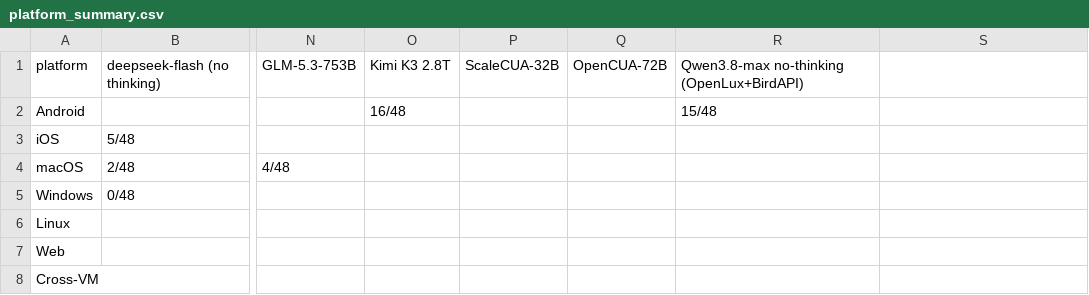
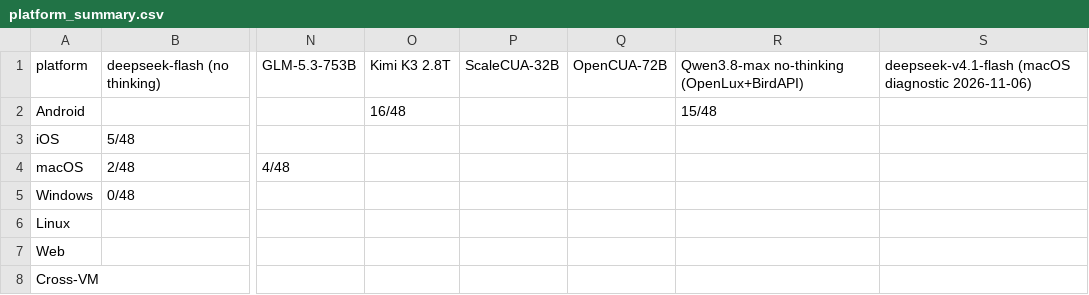
Before and after one commit to OS-Copilot/OS-Omni, a CSV file: platform_summary.csv, drawn as a sheet; only a part is shown, gaps mark what is left out; the diff names each change by its address in the sheet, - before the commit and + after, or states it on an @@ line.

```diff
--- a/platform_summary.csv
+++ b/platform_summary.csv
-S1: (empty)
+S1: deepseek-v4.1-flash (macOS diagnostic 2026-11-06)
```
Also changed, not shown: task_results.csv.
